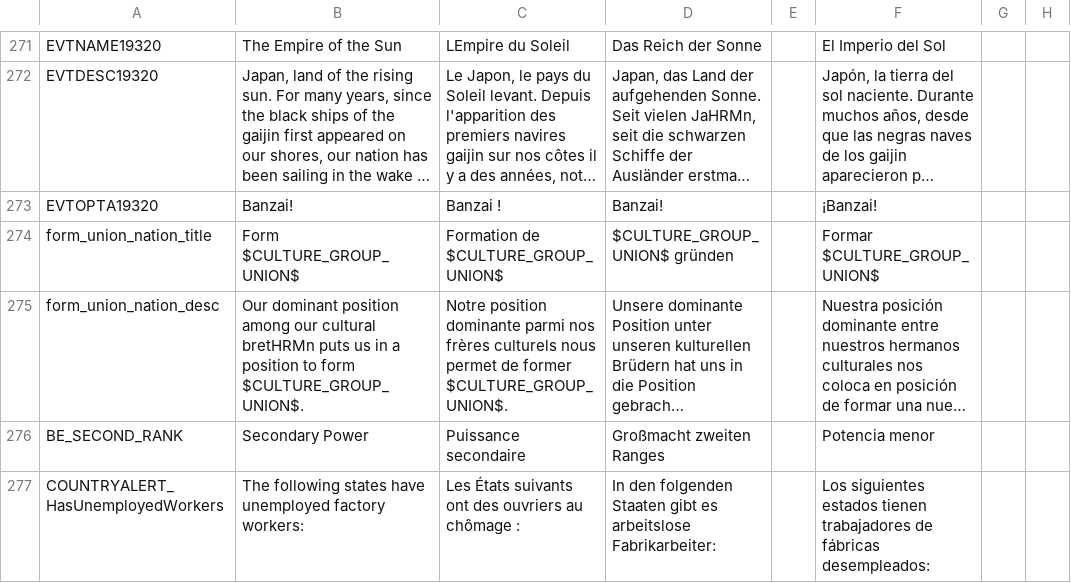
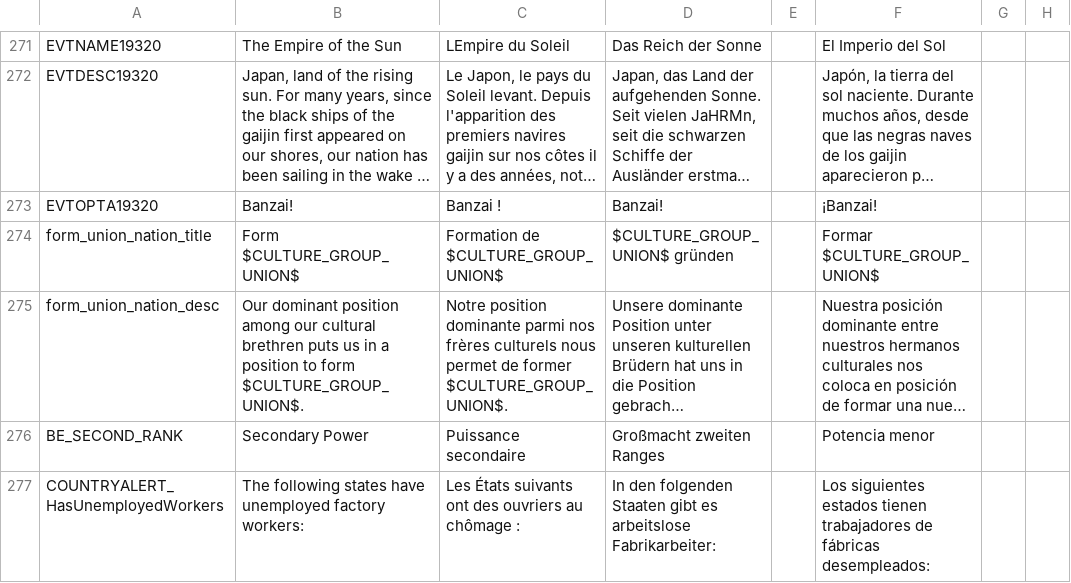
Before and after one commit to GitCondor/TheAgeOfAscension, a CSV file: TheAgeOfAscension 0.4/localisation/beta1.csv, drawn as a sheet; only a part is shown, gaps mark what is left out; long unchanged cells end in …; the diff names each change by its address in the sheet, - before the commit and + after, or states it on an @@ line.

```diff
--- a/TheAgeOfAscension 0.4/localisation/beta1.csv
+++ b/TheAgeOfAscension 0.4/localisation/beta1.csv
-B275: …our cultural bretHRMn puts us…
+B275: …our cultural brethren puts us…
```
Also changed, not shown: TheAgeOfAscension 0.4/localisation/beta2.csv, TheAgeOfAscension 0.4/localisation/newtext.csv, 1 other file.
